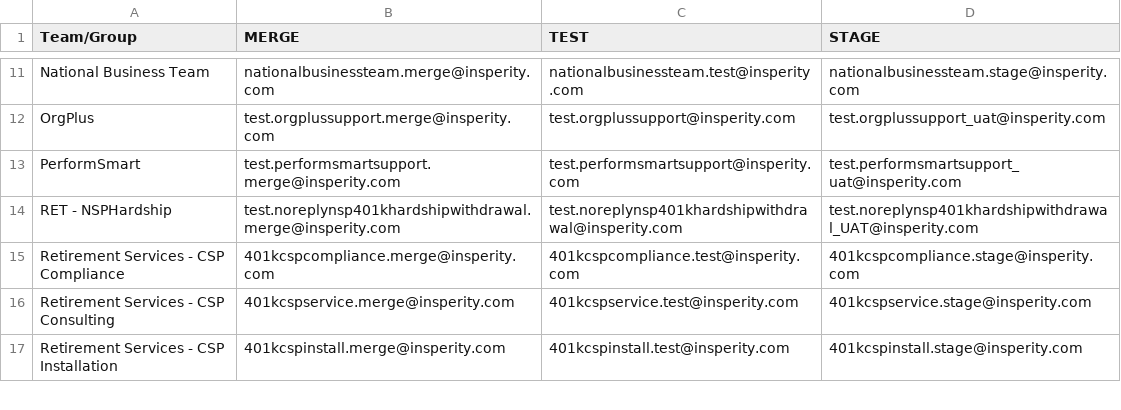
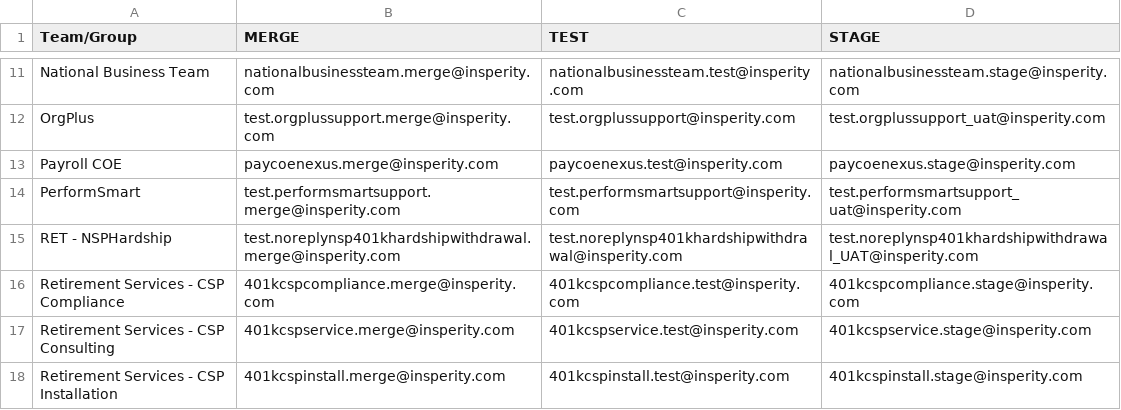
Before and after one commit to mcneesem/Salesforce, a CSV file: force-app/main/default/staticresources/EmailToCaseAddresses.csv, drawn as a sheet; only a part is shown, gaps mark what is left out; the diff names each change by its address in the sheet, - before the commit and + after, or states it on an @@ line.

Commit message:
Updated Email-to-Case CSV.

```diff
--- a/force-app/main/default/staticresources/EmailToCaseAddresses.csv
+++ b/force-app/main/default/staticresources/EmailToCaseAddresses.csv
+row 13: Payroll COE | paycoenexus.merge@insperity.com | paycoenexus.test@insperity.com | paycoenexus.stage@insperity.com
```
